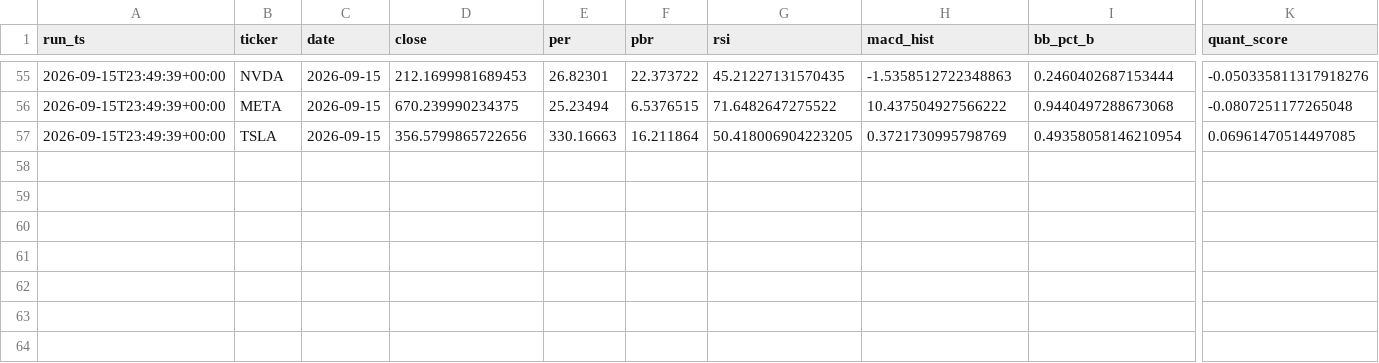
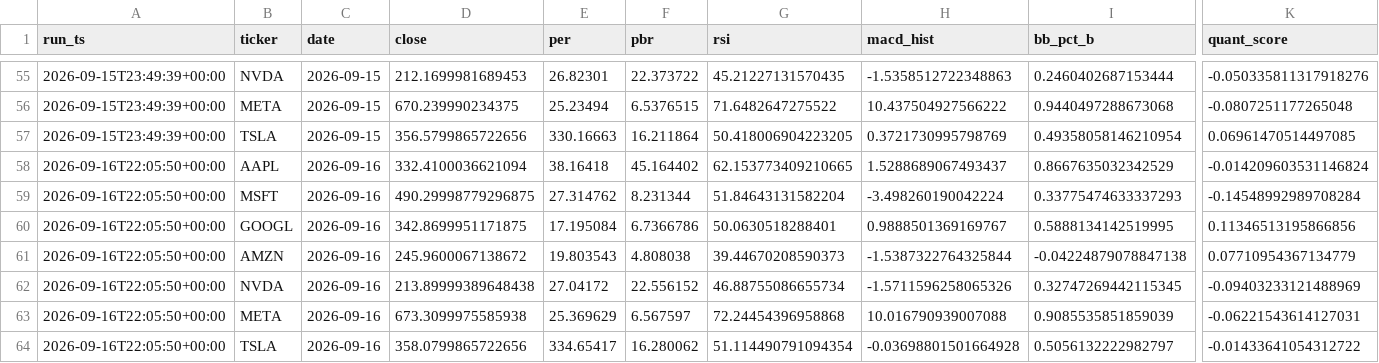
Before and after one commit to Hyunwoo-Ml/trading-strategy-lab, a CSV file: data/signals/history.csv, drawn as a sheet; only a part is shown, gaps mark what is left out; rows hold the shown columns only; the diff names each change by its address in the sheet, - before the commit and + after, or states it on an @@ line.

```diff
--- a/data/signals/history.csv
+++ b/data/signals/history.csv
+row 58: 2026-09-16T22:05:50+00:00 | AAPL | 2026-09-16 | 332.4100036621094 | 38.16418 | 45.164402 | 62.153773409210665 | 1.5288689067493437 | 0.8667635032342529 | -0.014209603531146824
+row 59: 2026-09-16T22:05:50+00:00 | MSFT | 2026-09-16 | 490.29998779296875 | 27.314762 | 8.231344 | 51.84643131582204 | -3.498260190042224 | 0.33775474633337293 | -0.14548992989708284
+row 60: 2026-09-16T22:05:50+00:00 | GOOGL | 2026-09-16 | 342.8699951171875 | 17.195084 | 6.7366786 | 50.0630518288401 | 0.9888501369169767 | 0.5888134142519995 | 0.11346513195866856
+row 61: 2026-09-16T22:05:50+00:00 | AMZN | 2026-09-16 | 245.9600067138672 | 19.803543 | 4.808038 | 39.44670208590373 | -1.5387322764325844 | -0.04224879078847138 | 0.07710954367134779
+row 62: 2026-09-16T22:05:50+00:00 | NVDA | 2026-09-16 | 213.89999389648438 | 27.04172 | 22.556152 | 46.88755086655734 | -1.5711596258065326 | 0.32747269442115345 | -0.09403233121488969
+row 63: 2026-09-16T22:05:50+00:00 | META | 2026-09-16 | 673.3099975585938 | 25.369629 | 6.567597 | 72.24454396958868 | 10.016790939007088 | 0.9085535851859039 | -0.06221543614127031
+row 64: 2026-09-16T22:05:50+00:00 | TSLA | 2026-09-16 | 358.0799865722656 | 334.65417 | 16.280062 | 51.114490791094354 | -0.03698801501664928 | 0.5056132222982797 | -0.01433641054312722
```
Also changed, not shown: data/indicators/AAPL.csv, data/indicators/META.csv, 19 other files.
